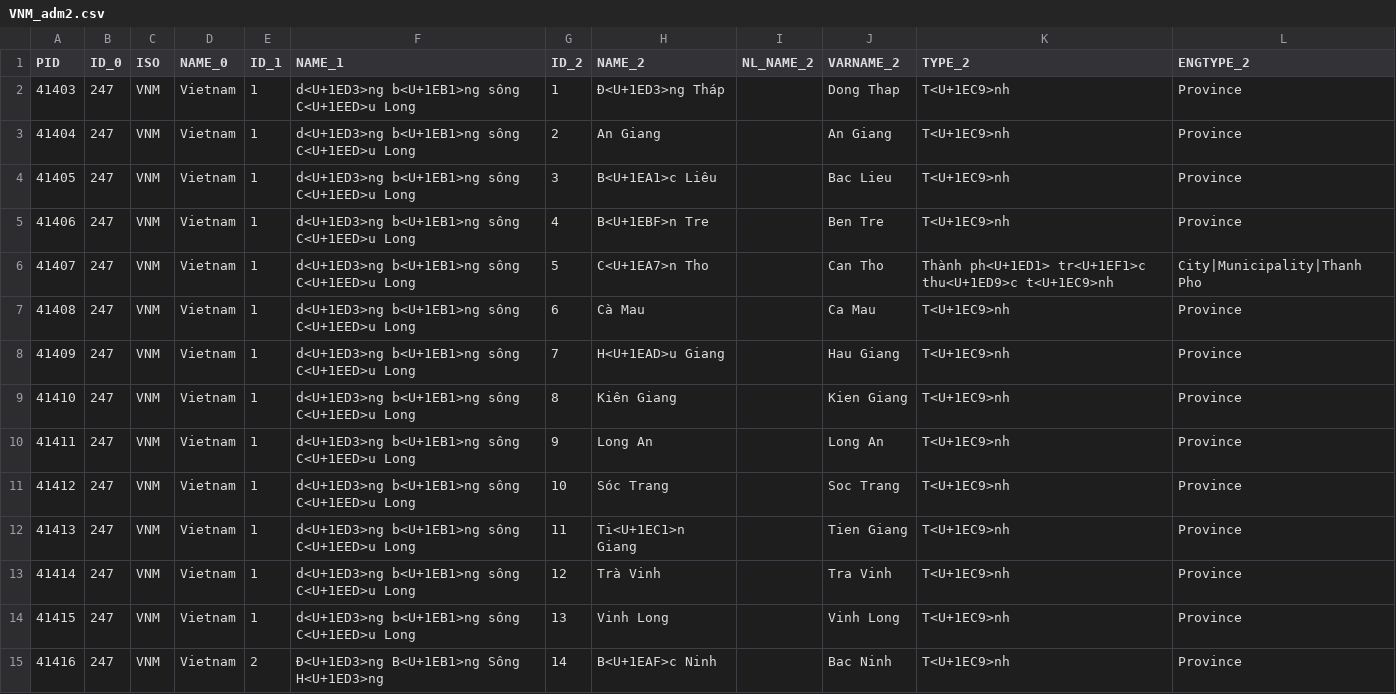
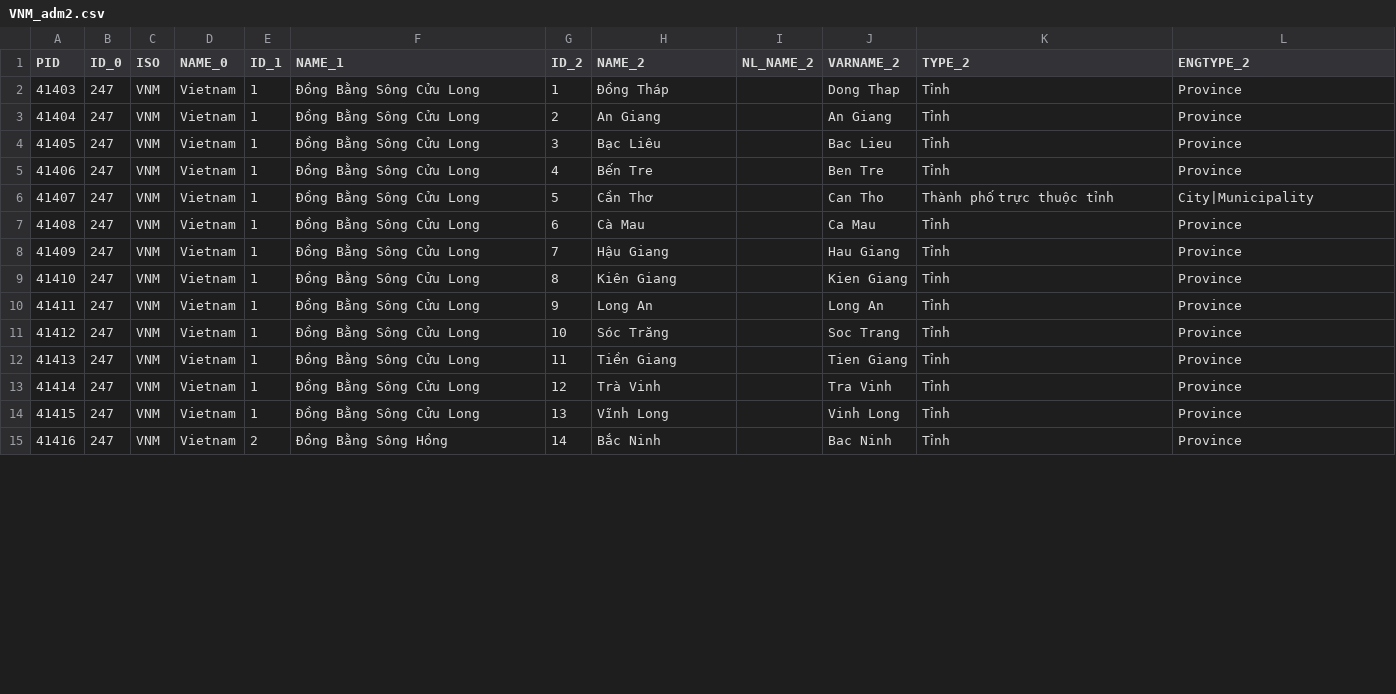
Before and after one commit to hungryzi/VNM_adm, a CSV file: VNM_adm2.csv, drawn as a sheet; only a part is shown; the diff covers the shown part only.

```diff
--- a/VNM_adm2.csv
+++ b/VNM_adm2.csv
@@ -2,14 +2,14 @@
-41403,247,"VNM","Vietnam",1,"d<U+1ED3>ng b<U+1EB1>ng sông C<U+1EED>u Long",1,"Ð<U+1ED3>ng Tháp","","Dong Thap","T<U+1EC9>nh","Province"
-41404,247,"VNM","Vietnam",1,"d<U+1ED3>ng b<U+1EB1>ng sông C<U+1EED>u Long",2,"An Giang","","An Giang","T<U+1EC9>nh","Province"
-41405,247,"VNM","Vietnam",1,"d<U+1ED3>ng b<U+1EB1>ng sông C<U+1EED>u Long",3,"B<U+1EA1>c Liêu","","Bac Lieu","T<U+1EC9>nh","Province"
-41406,247,"VNM","Vietnam",1,"d<U+1ED3>ng b<U+1EB1>ng sông C<U+1EED>u Long",4,"B<U+1EBF>n Tre","","Ben Tre","T<U+1EC9>nh","Province"
-41407,247,"VNM","Vietnam",1,"d<U+1ED3>ng b<U+1EB1>ng sông C<U+1EED>u Long",5,"C<U+1EA7>n Tho","","Can Tho","Thành ph<U+1ED1> tr<U+1EF1>c thu<U+1ED9>c t<U+1EC9>nh","City|Municipality|Thanh Pho"
-41408,247,"VNM","Vietnam",1,"d<U+1ED3>ng b<U+1EB1>ng sông C<U+1EED>u Long",6,"Cà Mau","","Ca Mau","T<U+1EC9>nh","Province"
-41409,247,"VNM","Vietnam",1,"d<U+1ED3>ng b<U+1EB1>ng sông C<U+1EED>u Long",7,"H<U+1EAD>u Giang","","Hau Giang","T<U+1EC9>nh","Province"
-41410,247,"VNM","Vietnam",1,"d<U+1ED3>ng b<U+1EB1>ng sông C<U+1EED>u Long",8,"Kiên Giang","","Kien Giang","T<U+1EC9>nh","Province"
-41411,247,"VNM","Vietnam",1,"d<U+1ED3>ng b<U+1EB1>ng sông C<U+1EED>u Long",9,"Long An","","Long An","T<U+1EC9>nh","Province"
-41412,247,"VNM","Vietnam",1,"d<U+1ED3>ng b<U+1EB1>ng sông C<U+1EED>u Long",10,"Sóc Trang","","Soc Trang","T<U+1EC9>nh","Province"
-41413,247,"VNM","Vietnam",1,"d<U+1ED3>ng b<U+1EB1>ng sông C<U+1EED>u Long",11,"Ti<U+1EC1>n Giang","","Tien Giang","T<U+1EC9>nh","Province"
-41414,247,"VNM","Vietnam",1,"d<U+1ED3>ng b<U+1EB1>ng sông C<U+1EED>u Long",12,"Trà Vinh","","Tra Vinh","T<U+1EC9>nh","Province"
-41415,247,"VNM","Vietnam",1,"d<U+1ED3>ng b<U+1EB1>ng sông C<U+1EED>u Long",13,"Vinh Long","","Vinh Long","T<U+1EC9>nh","Province"
-41416,247,"VNM","Vietnam",2,"Ð<U+1ED3>ng B<U+1EB1>ng Sông H<U+1ED3>ng",14,"B<U+1EAF>c Ninh","","Bac Ninh","T<U+1EC9>nh","Province"
+41403,247,VNM,Vietnam,1,Đồng Bằng Sông Cửu Long,1,Đồng Tháp,,Dong Thap,Tỉnh,Province
+41404,247,VNM,Vietnam,1,Đồng Bằng Sông Cửu Long,2,An Giang,,An Giang,Tỉnh,Province
+41405,247,VNM,Vietnam,1,Đồng Bằng Sông Cửu Long,3,Bạc Liêu,,Bac Lieu,Tỉnh,Province
+41406,247,VNM,Vietnam,1,Đồng Bằng Sông Cửu Long,4,Bến Tre,,Ben Tre,Tỉnh,Province
+41407,247,VNM,Vietnam,1,Đồng Bằng Sông Cửu Long,5,Cần Thơ,,Can Tho,Thành phố trực thuộc tỉnh,City|Municipality
+41408,247,VNM,Vietnam,1,Đồng Bằng Sông Cửu Long,6,Cà Mau,,Ca Mau,Tỉnh,Province
+41409,247,VNM,Vietnam,1,Đồng Bằng Sông Cửu Long,7,Hậu Giang,,Hau Giang,Tỉnh,Province
+41410,247,VNM,Vietnam,1,Đồng Bằng Sông Cửu Long,8,Kiên Giang,,Kien Giang,Tỉnh,Province
+41411,247,VNM,Vietnam,1,Đồng Bằng Sông Cửu Long,9,Long An,,Long An,Tỉnh,Province
+41412,247,VNM,Vietnam,1,Đồng Bằng Sông Cửu Long,10,Sóc Trăng,,Soc Trang,Tỉnh,Province
+41413,247,VNM,Vietnam,1,Đồng Bằng Sông Cửu Long,11,Tiền Giang,,Tien Giang,Tỉnh,Province
+41414,247,VNM,Vietnam,1,Đồng Bằng Sông Cửu Long,12,Trà Vinh,,Tra Vinh,Tỉnh,Province
+41415,247,VNM,Vietnam,1,Đồng Bằng Sông Cửu Long,13,Vĩnh Long,,Vinh Long,Tỉnh,Province
+41416,247,VNM,Vietnam,2,Đồng Bằng Sông Hồng,14,Bắc Ninh,,Bac Ninh,Tỉnh,Province
```
Also changed, not shown: 135 edited cells elsewhere in this file, 1 other file.
